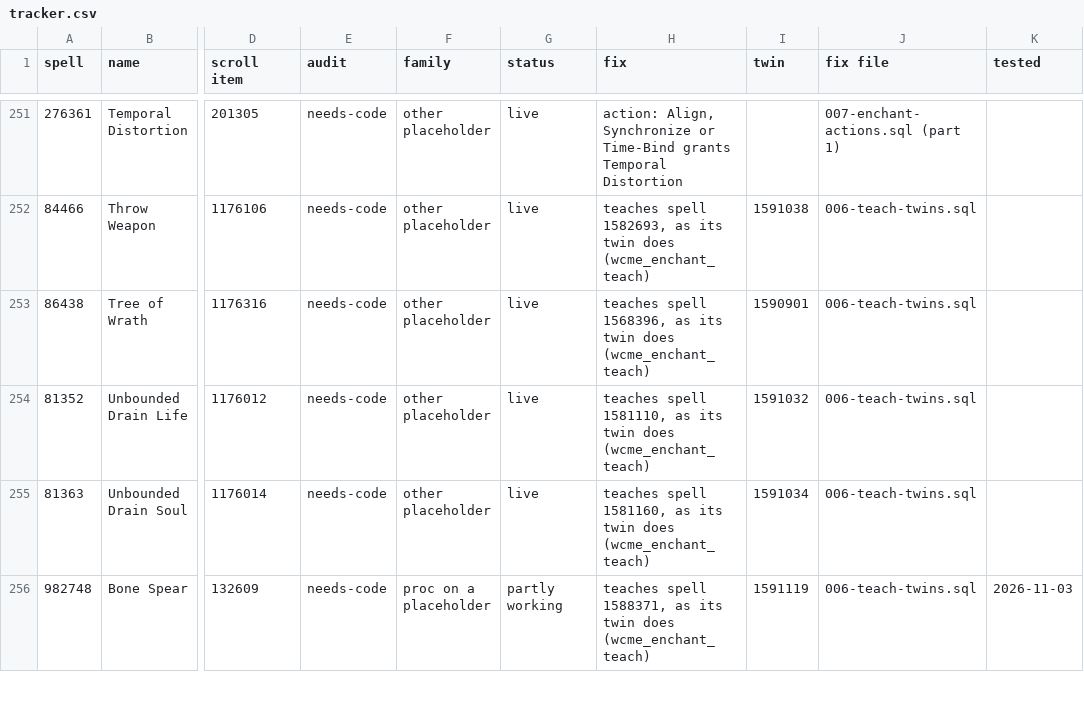
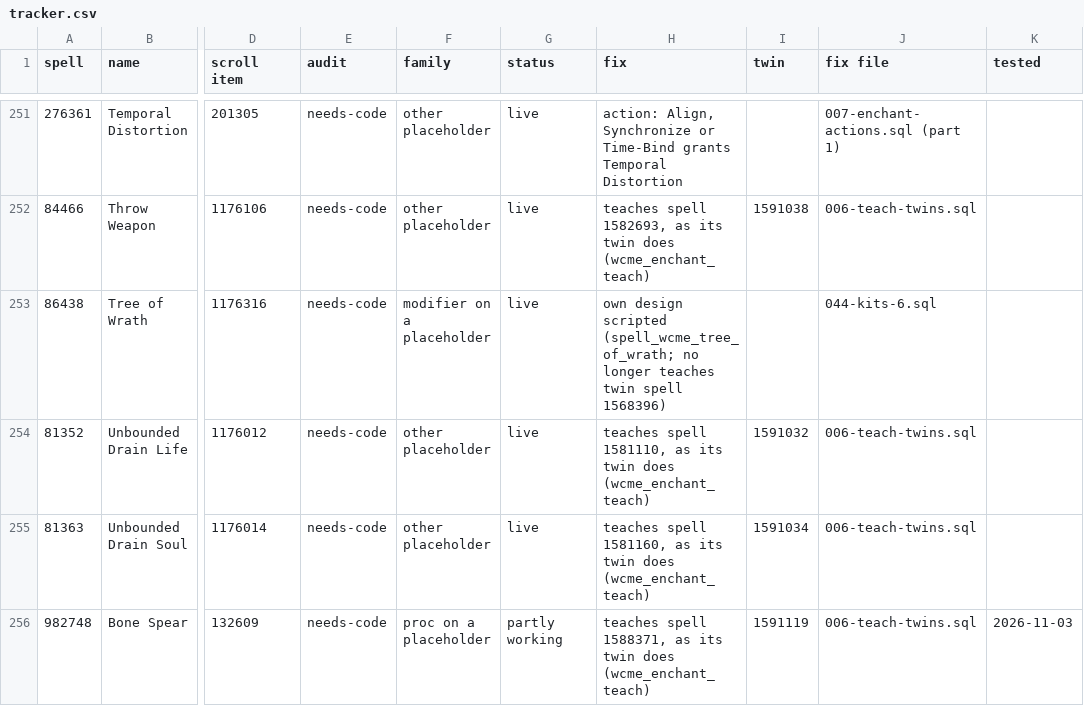
Before and after one commit to JaTynan/coa-wildcard-mystic, a CSV file: enchants/tracker.csv, drawn as a sheet; only a part is shown, gaps mark what is left out; the diff names each change by its address in the sheet, - before the commit and + after, or states it on an @@ line.

```diff
--- a/enchants/tracker.csv
+++ b/enchants/tracker.csv
-F253 (family): other placeholder
+F253 (family): modifier on a placeholder
-H253 (fix): teaches spell 1568396, as its twin does (wcme_enchant_teach)
+H253 (fix): own design scripted (spell_wcme_tree_of_wrath; no longer teaches twin spell 1568396)
-I253 (twin): 1590901
+I253 (twin): (empty)
-J253 (fix file): 006-teach-twins.sql
+J253 (fix file): 044-kits-6.sql
```
Also changed, not shown: enchants/test-checklist.csv, 4 other files.
